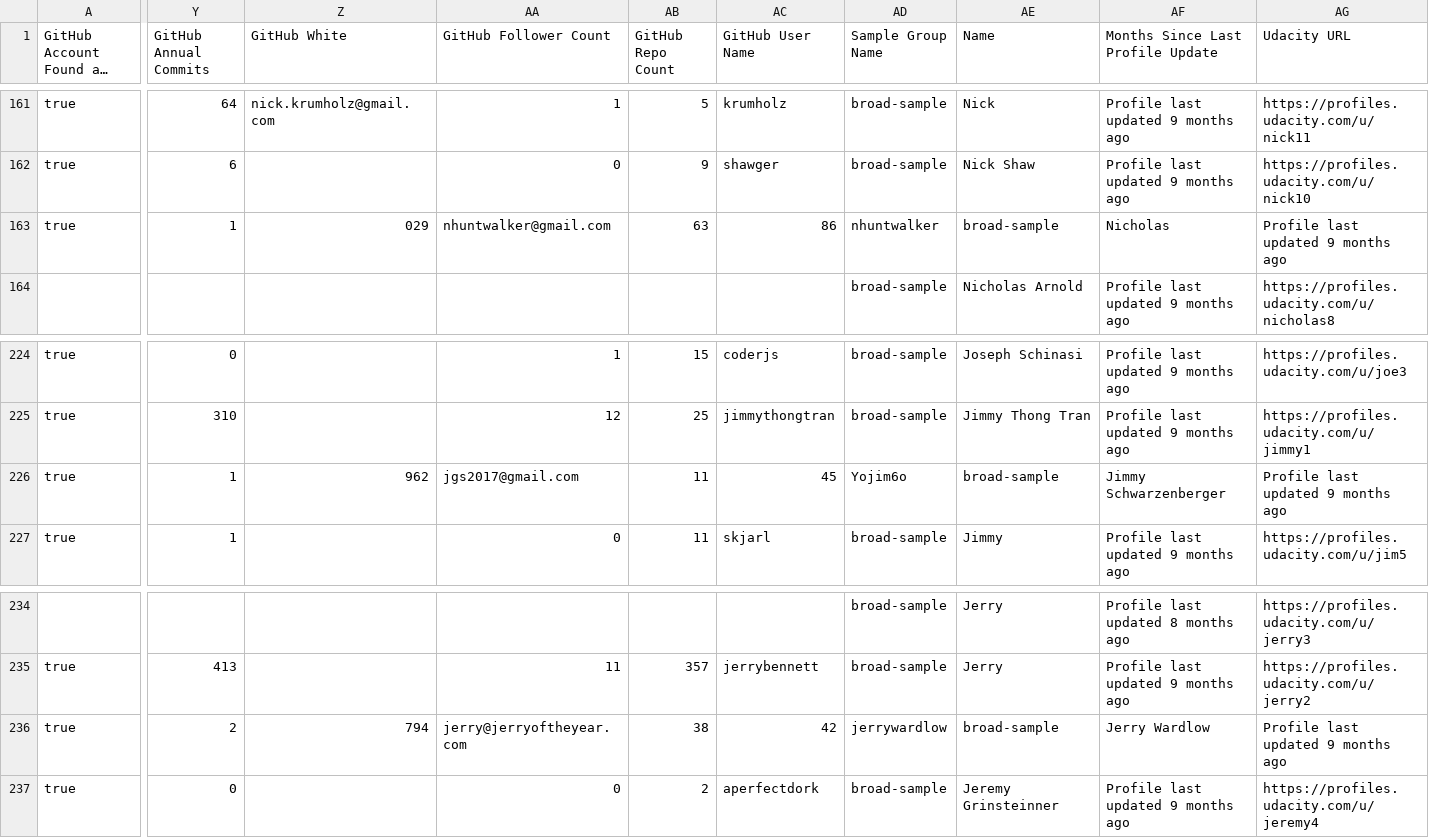
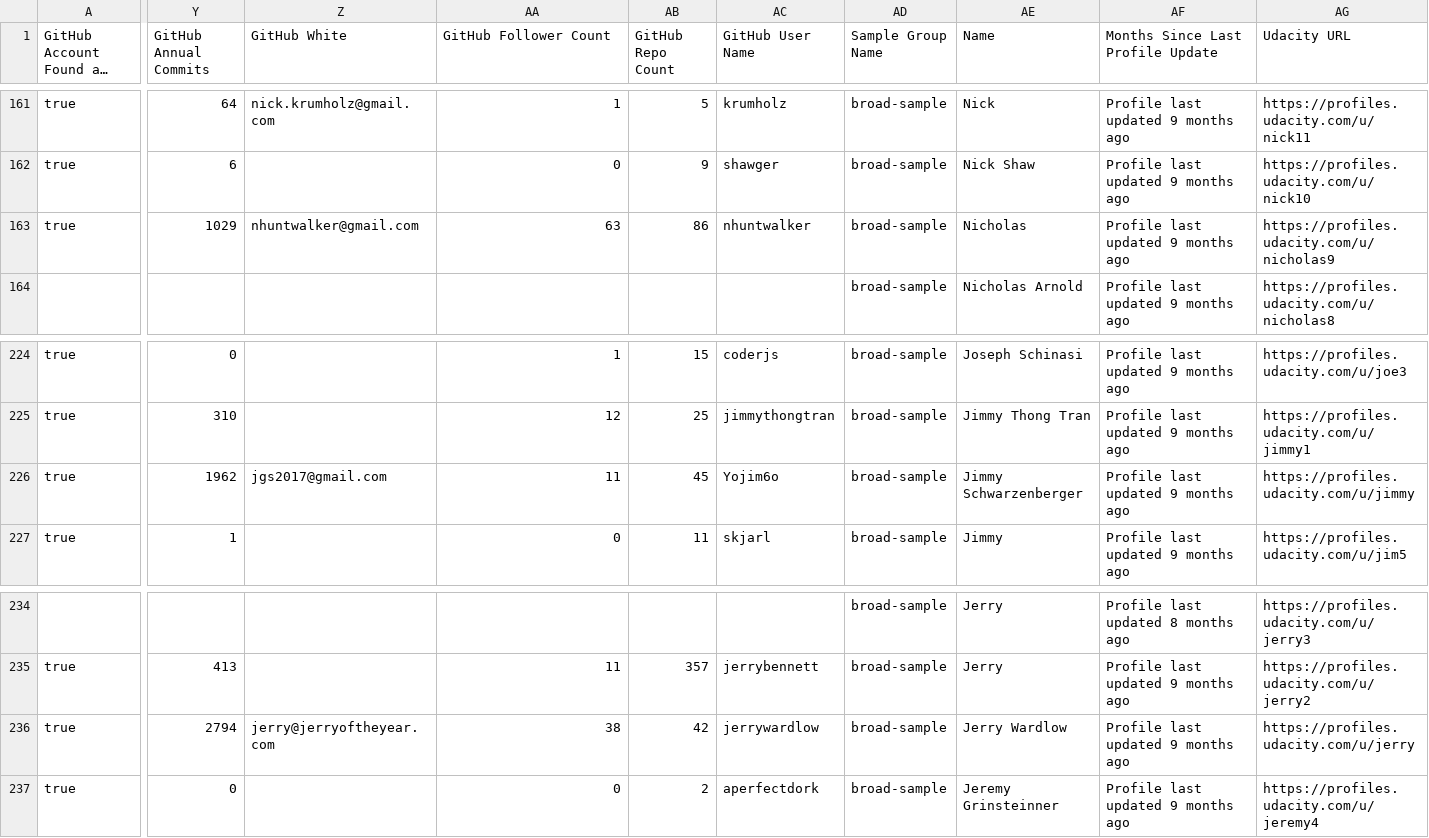
Before and after one commit to Vandivier/data-science-practice, a CSV file: js/udacity-study/manually-scraped/manually-scraped-results.csv, drawn as a sheet; only a part is shown, gaps mark what is left out; long unchanged cells end in …; the diff covers the shown part only; the diff names each change by its address in the sheet, - before the commit and + after, or states it on an @@ line.

Commit message:
allan reyes fix
when u got thousands of commits, don't break csv

```diff
--- a/js/udacity-study/manually-scraped/manually-scraped-results.csv
+++ b/js/udacity-study/manually-scraped/manually-scraped-results.csv
-Y163 (GitHub Annual Commits): 1
+Y163 (GitHub Annual Commits): 1029
-Z163 (GitHub White): 029
+Z163 (GitHub White): nhuntwalker@gmail.com
-AA163 (GitHub Follower Count): nhuntwalker@gmail.com
+AA163 (GitHub Follower Count): 63
-AB163 (GitHub Repo Count): 63
+AB163 (GitHub Repo Count): 86
-AC163 (GitHub User Name): 86
+AC163 (GitHub User Name): nhuntwalker
-AD163 (Sample Group Name): nhuntwalker
+AD163 (Sample Group Name): broad-sample
-AE163 (Name): broad-sample
+AE163 (Name): Nicholas
-AF163 (Months Since Last Profile Update): Nicholas
+AF163 (Months Since Last Profile Update): Profile last updated 9 months ago
-AG163 (Udacity URL): Profile last updated 9 months ago
+AG163 (Udacity URL): https://profiles.udacity.com/u/nicholas9
-Y226 (GitHub Annual Commits): 1
+Y226 (GitHub Annual Commits): 1962
-Z226 (GitHub White): 962
+Z226 (GitHub White): jgs2017@gmail.com
-AA226 (GitHub Follower Count): jgs2017@gmail.com
+AA226 (GitHub Follower Count): 11
-AB226 (GitHub Repo Count): 11
+AB226 (GitHub Repo Count): 45
-AC226 (GitHub User Name): 45
+AC226 (GitHub User Name): Yojim6o
-AD226 (Sample Group Name): Yojim6o
+AD226 (Sample Group Name): broad-sample
-AE226 (Name): broad-sample
+AE226 (Name): Jimmy Schwarzenberger
-AF226 (Months Since Last Profile Update): Jimmy Schwarzenberger
+AF226 (Months Since Last Profile Update): Profile last updated 9 months ago
-AG226 (Udacity URL): Profile last updated 9 months ago
+AG226 (Udacity URL): https://profiles.udacity.com/u/jimmy
-Y236 (GitHub Annual Commits): 2
+Y236 (GitHub Annual Commits): 2794
-Z236 (GitHub White): 794
+Z236 (GitHub White): jerry@jerryoftheyear.com
-AA236 (GitHub Follower Count): jerry@jerryoftheyear.com
+AA236 (GitHub Follower Count): 38
-AB236 (GitHub Repo Count): 38
+AB236 (GitHub Repo Count): 42
-AC236 (GitHub User Name): 42
+AC236 (GitHub User Name): jerrywardlow
-AD236 (Sample Group Name): jerrywardlow
+AD236 (Sample Group Name): broad-sample
-AE236 (Name): broad-sample
+AE236 (Name): Jerry Wardlow
-AF236 (Months Since Last Profile Update): Jerry Wardlow
+AF236 (Months Since Last Profile Update): Profile last updated 9 months ago
-AG236 (Udacity URL): Profile last updated 9 months ago
+AG236 (Udacity URL): https://profiles.udacity.com/u/jerry
```
Also changed, not shown: 21 edited cells elsewhere in this file, 5 other files.
